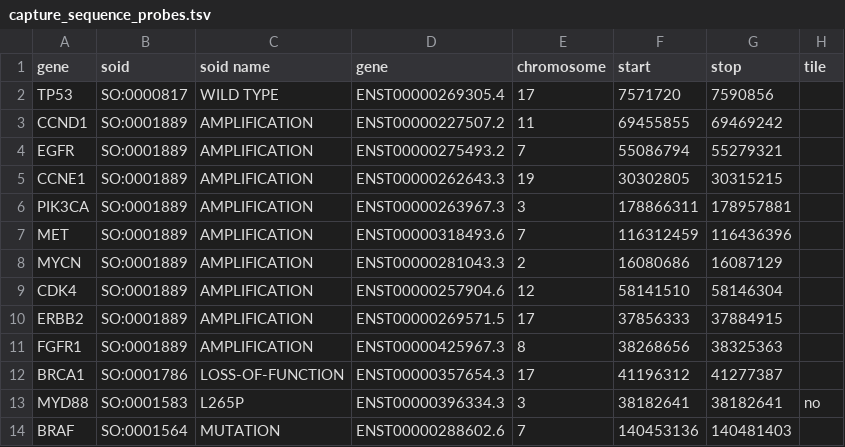
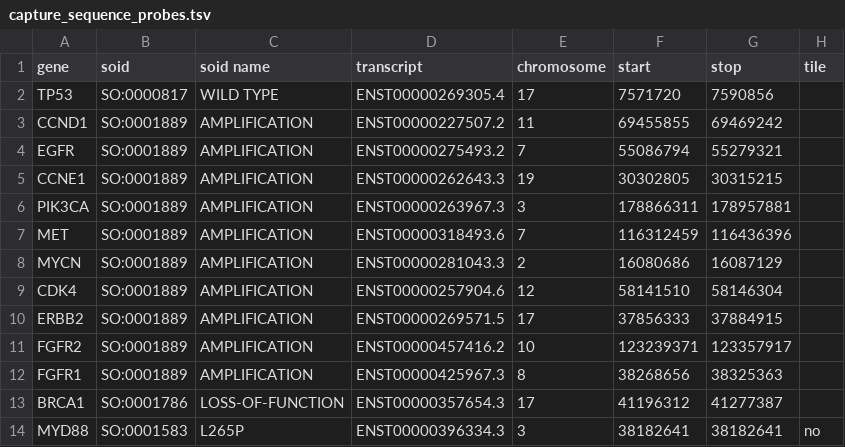
Before and after one commit to griffithlab/civic-panel, a TSV file: capture_sequence_probes.tsv, drawn as a sheet; only a part is shown; the shorter side is filled out with more unchanged rows.

```diff
--- a/capture_sequence_probes.tsv
+++ b/capture_sequence_probes.tsv
@@ -1,2 +1,2 @@
-gene	soid	soid name	gene	chromosome	start	stop	tile
+gene	soid	soid name	transcript	chromosome	start	stop	tile
 TP53	SO:0000817	WILD TYPE	ENST00000269305.4	17	7571720	7590856		
@@ -10,2 +10,3 @@ CDK4	SO:0001889	AMPLIFICATION	ENST00000257904.6	12	58141510	58146304
 ERBB2	SO:0001889	AMPLIFICATION	ENST00000269571.5	17	37856333	37884915		
+FGFR2	SO:0001889	AMPLIFICATION	ENST00000457416.2	10	123239371	123357917		
 FGFR1	SO:0001889	AMPLIFICATION	ENST00000425967.3	8	38268656	38325363		
```
Also changed, not shown: nanoString_probes.tsv, 7 other files.
